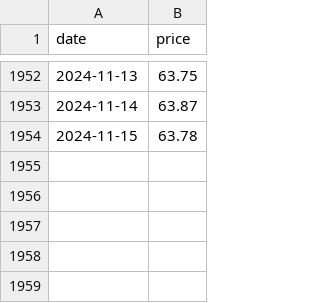
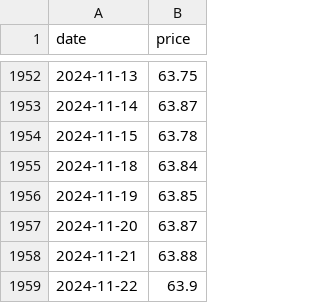
Before and after one commit to theecanmole/nzu, a CSV file: spotprices.csv, drawn as a sheet; only a part is shown, gaps mark what is left out; the diff names each change by its address in the sheet, - before the commit and + after, or states it on an @@ line.

```diff
--- a/spotprices.csv
+++ b/spotprices.csv
+row 1955: 2024-11-18 | 63.84
+row 1956: 2024-11-19 | 63.85
+row 1957: 2024-11-20 | 63.87
+row 1958: 2024-11-21 | 63.88
+row 1959: 2024-11-22 | 63.9
```
Also changed, not shown: nzu-edited-raw-prices-data.csv, spotpricesinfilled.csv, 10 other files.
